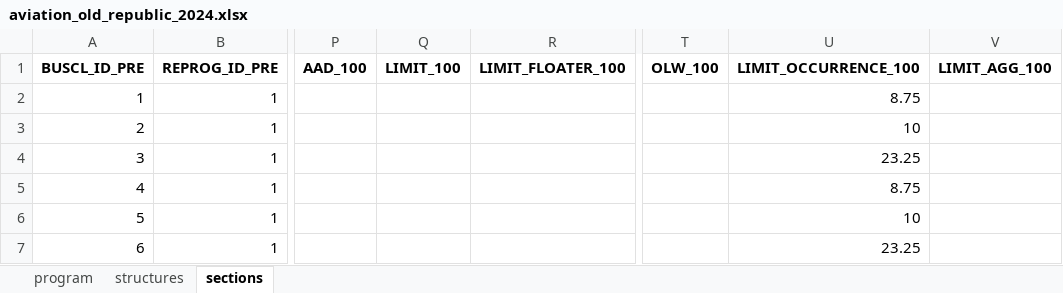
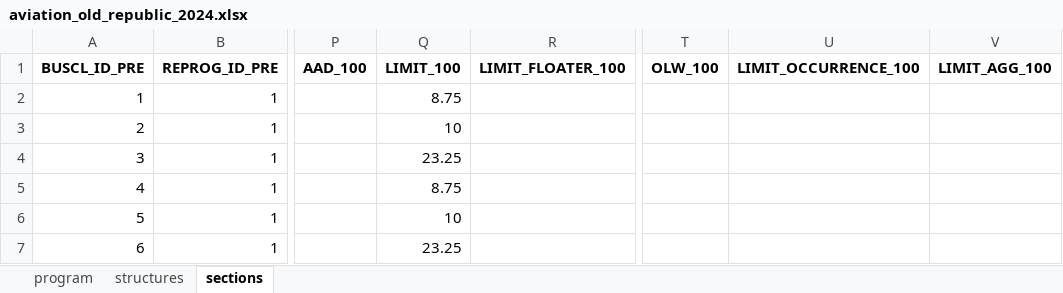
Before and after one commit to abaelde/structure-application, an Excel workbook: examples/programs/aviation_old_republic_2024.xlsx, sheet sections, drawn as a sheet; only a part is shown, gaps mark what is left out; values as stored, in another font and other column widths than the file's, no borders; the diff names each change by its address in the sheet, - before the commit and + after, or states it on an @@ line.

```diff
--- a/examples/programs/aviation_old_republic_2024.xlsx (sheet sections)
+++ b/examples/programs/aviation_old_republic_2024.xlsx (sheet sections)
-Q2 (LIMIT_100): (empty)
+Q2 (LIMIT_100): 8.75
-U2 (LIMIT_OCCURRENCE_100): 8.75
+U2 (LIMIT_OCCURRENCE_100): (empty)
-Q3 (LIMIT_100): (empty)
+Q3 (LIMIT_100): 10
-U3 (LIMIT_OCCURRENCE_100): 10
+U3 (LIMIT_OCCURRENCE_100): (empty)
-Q4 (LIMIT_100): (empty)
+Q4 (LIMIT_100): 23.25
-U4 (LIMIT_OCCURRENCE_100): 23.25
+U4 (LIMIT_OCCURRENCE_100): (empty)
-Q5 (LIMIT_100): (empty)
+Q5 (LIMIT_100): 8.75
-U5 (LIMIT_OCCURRENCE_100): 8.75
+U5 (LIMIT_OCCURRENCE_100): (empty)
-Q6 (LIMIT_100): (empty)
+Q6 (LIMIT_100): 10
-U6 (LIMIT_OCCURRENCE_100): 10
+U6 (LIMIT_OCCURRENCE_100): (empty)
-Q7 (LIMIT_100): (empty)
+Q7 (LIMIT_100): 23.25
-U7 (LIMIT_OCCURRENCE_100): 23.25
+U7 (LIMIT_OCCURRENCE_100): (empty)
```
Also changed, not shown: examples/programs/all_programs.xlsx, examples/programs/aviation_axa_xl_2024.xlsx, 12 other files.
